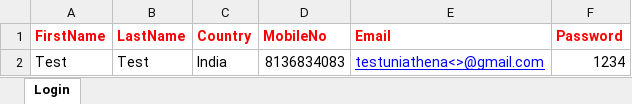
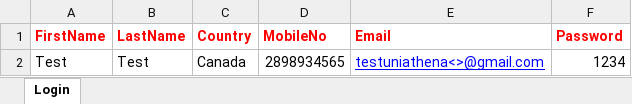
Before and after one commit to parvathilprabhakar/AthenaAutomation, an Excel workbook: TestData.xlsx, sheet Login, drawn as a sheet; values as stored, in another font and other column widths than the file's, no borders; the diff names each change by its address in the sheet, - before the commit and + after, or states it on an @@ line.

```diff
--- a/TestData.xlsx (sheet Login)
+++ b/TestData.xlsx (sheet Login)
-C2 (Country): India
+C2 (Country): Canada
-D2 (MobileNo): 8136834083
+D2 (MobileNo): 2898934565
```
Also changed, not shown: 3 other files.
